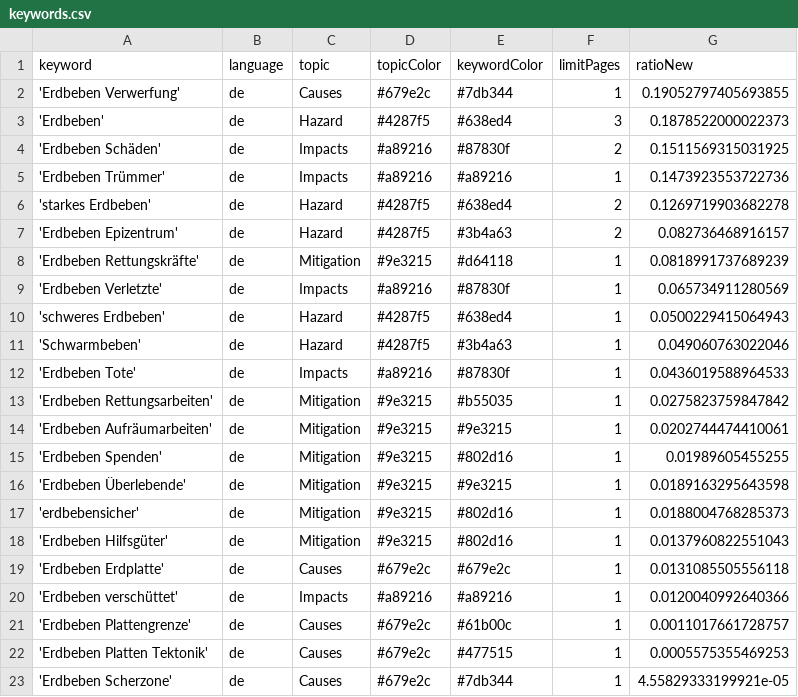
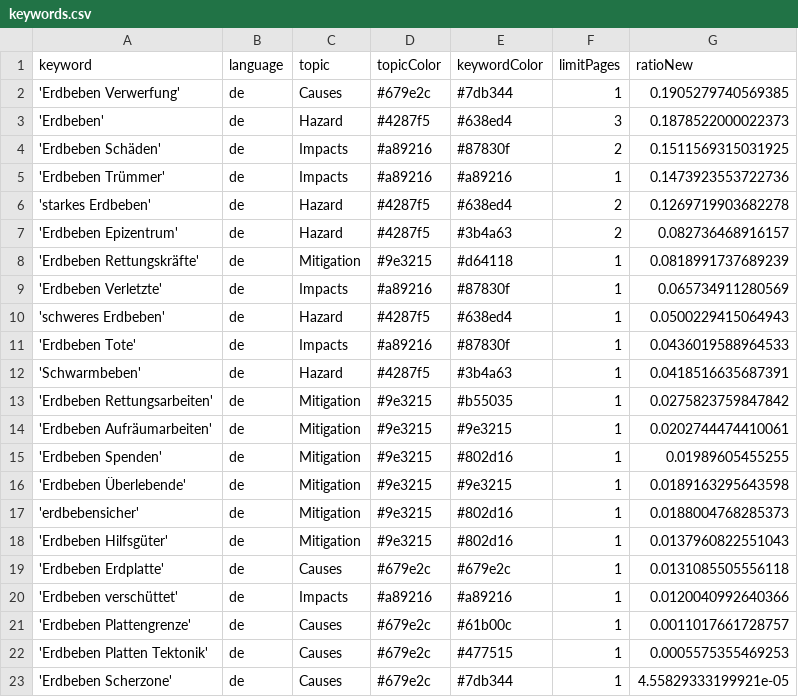
Before and after one commit to MarcoL95-news/winterIsComing, a CSV file: keywords.csv, drawn as a sheet.

Commit message:
Commit from GitHub Actions (harvest:0.0)

```diff
--- a/keywords.csv
+++ b/keywords.csv
@@ -1,3 +1,3 @@
 keyword,language,topic,topicColor,keywordColor,limitPages,ratioNew
-'Erdbeben Verwerfung',de,Causes,#679e2c,#7db344,1,0.19052797405693855
+'Erdbeben Verwerfung',de,Causes,#679e2c,#7db344,1,0.1905279740569385
 'Erdbeben',de,Hazard,#4287f5,#638ed4,3,0.1878522000022373
@@ -10,4 +10,4 @@ keyword,language,topic,topicColor,keywordColor,limitPages,ratioNew
 'schweres Erdbeben',de,Hazard,#4287f5,#638ed4,1,0.0500229415064943
-'Schwarmbeben',de,Hazard,#4287f5,#3b4a63,1,0.049060763022046
 'Erdbeben Tote',de,Impacts,#a89216,#87830f,1,0.0436019588964533
+'Schwarmbeben',de,Hazard,#4287f5,#3b4a63,1,0.0418516635687391
 'Erdbeben Rettungsarbeiten',de,Mitigation,#9e3215,#b55035,1,0.0275823759847842
```
